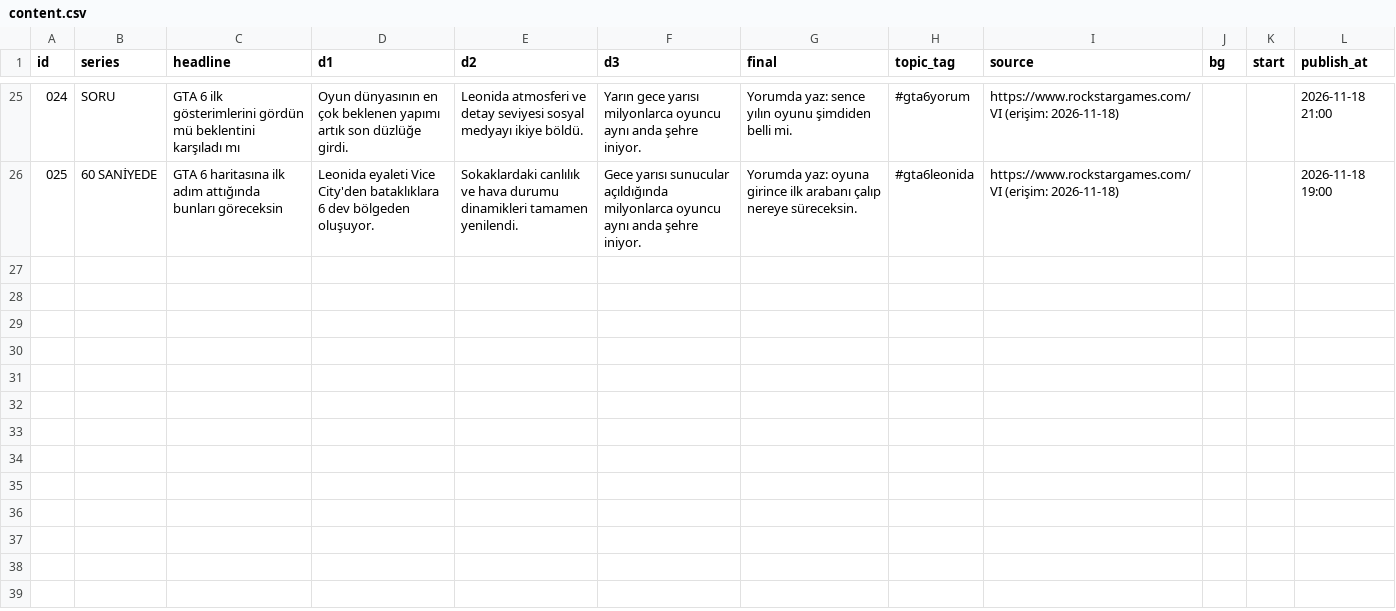
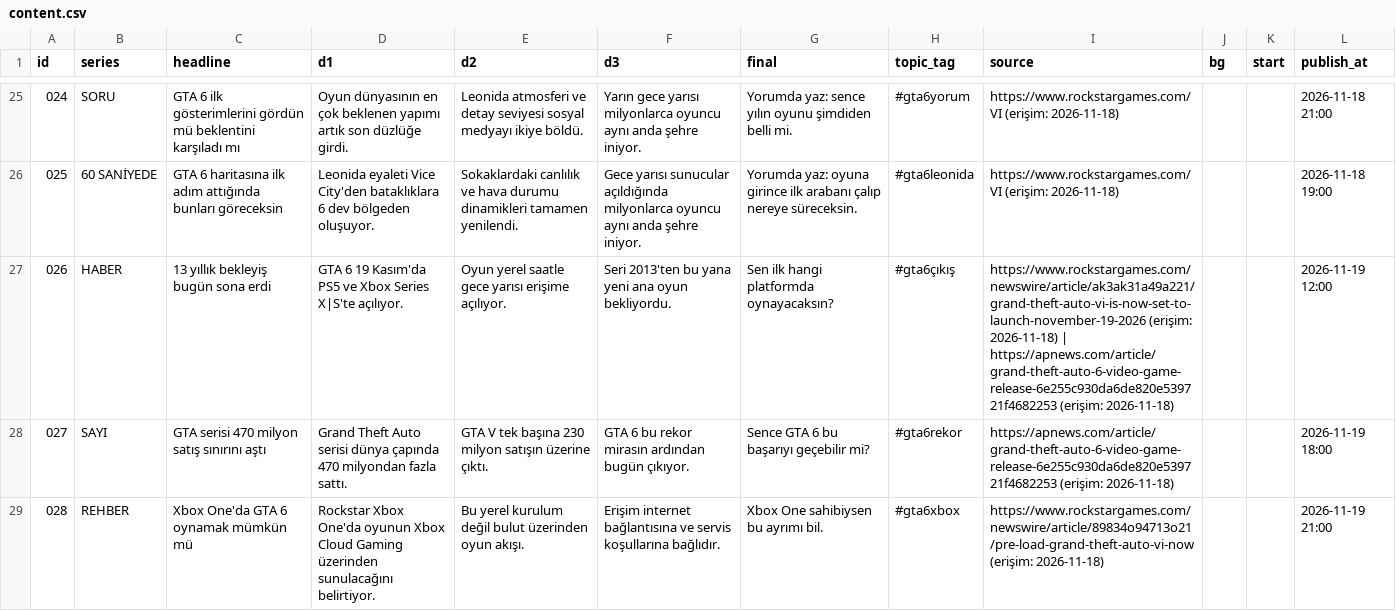
Before and after one commit to leonidaradar/leonida-radar, a CSV file: content.csv, drawn as a sheet; only a part is shown, gaps mark what is left out; the diff names each change by its address in the sheet, - before the commit and + after, or states it on an @@ line.

Commit message:
Update content.csv

```diff
--- a/content.csv
+++ b/content.csv
+row 27: 026 | HABER | 13 yıllık bekleyiş bugün sona erdi | GTA 6 19 Kasım'da PS5 ve Xbox Series X|S'te açılıyor. | Oyun yerel saatle gece yarısı erişime açılıyor. | Seri 2013'ten bu yana yeni ana oyun bekliyordu. | Sen ilk hangi platformda oynayacaksın? | #gta6çıkış | https://www.rockstargames.com/newswire/article/ak3ak31a49a221/grand-theft-auto-vi-is-now-set-to-launch-november-19-2026 (erişim: 2026-11-18) | https://apnews.com/article/grand-theft-auto-6-video-game-release-6e255c930da6de820e539721f4682253 (erişim: 2026-11-18) |  |  | 2026-11-19 12:00
+row 28: 027 | SAYI | GTA serisi 470 milyon satış sınırını aştı | Grand Theft Auto serisi dünya çapında 470 milyondan fazla sattı. | GTA V tek başına 230 milyon satışın üzerine çıktı. | GTA 6 bu rekor mirasın ardından bugün çıkıyor. | Sence GTA 6 bu başarıyı geçebilir mi? | #gta6rekor | https://apnews.com/article/grand-theft-auto-6-video-game-release-6e255c930da6de820e539721f4682253 (erişim: 2026-11-18) |  |  | 2026-11-19 18:00
+row 29: 028 | REHBER | Xbox One'da GTA 6 oynamak mümkün mü | Rockstar Xbox One'da oyunun Xbox Cloud Gaming üzerinden sunulacağını belirtiyor. | Bu yerel kurulum değil bulut üzerinden oyun akışı. | Erişim internet bağlantısına ve servis koşullarına bağlıdır. | Xbox One sahibiysen bu ayrımı bil. | #gta6xbox | https://www.rockstargames.com/newswire/article/89834o94713o21/pre-load-grand-theft-auto-vi-now (erişim: 2026-11-18) |  |  | 2026-11-19 21:00
```
